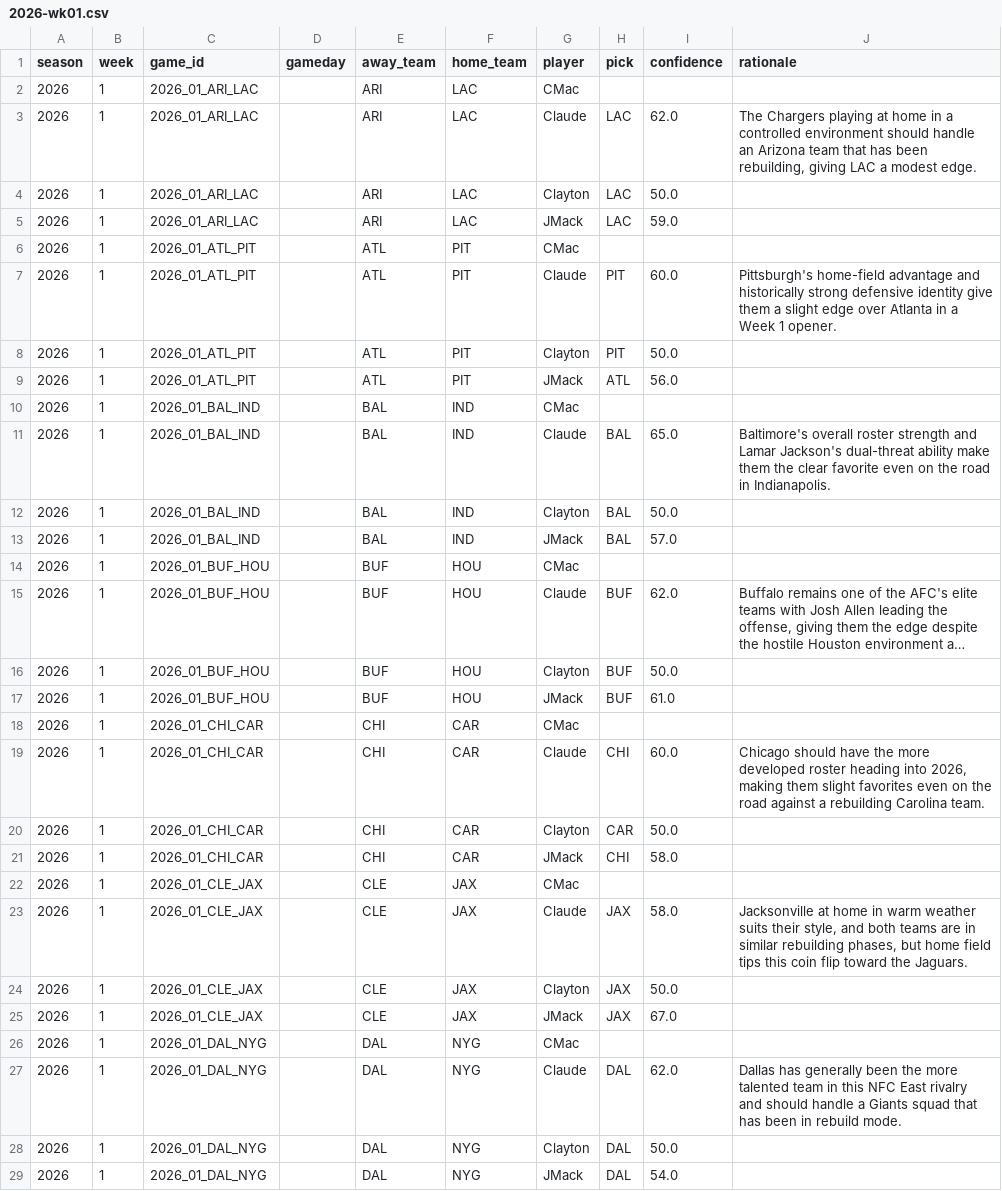
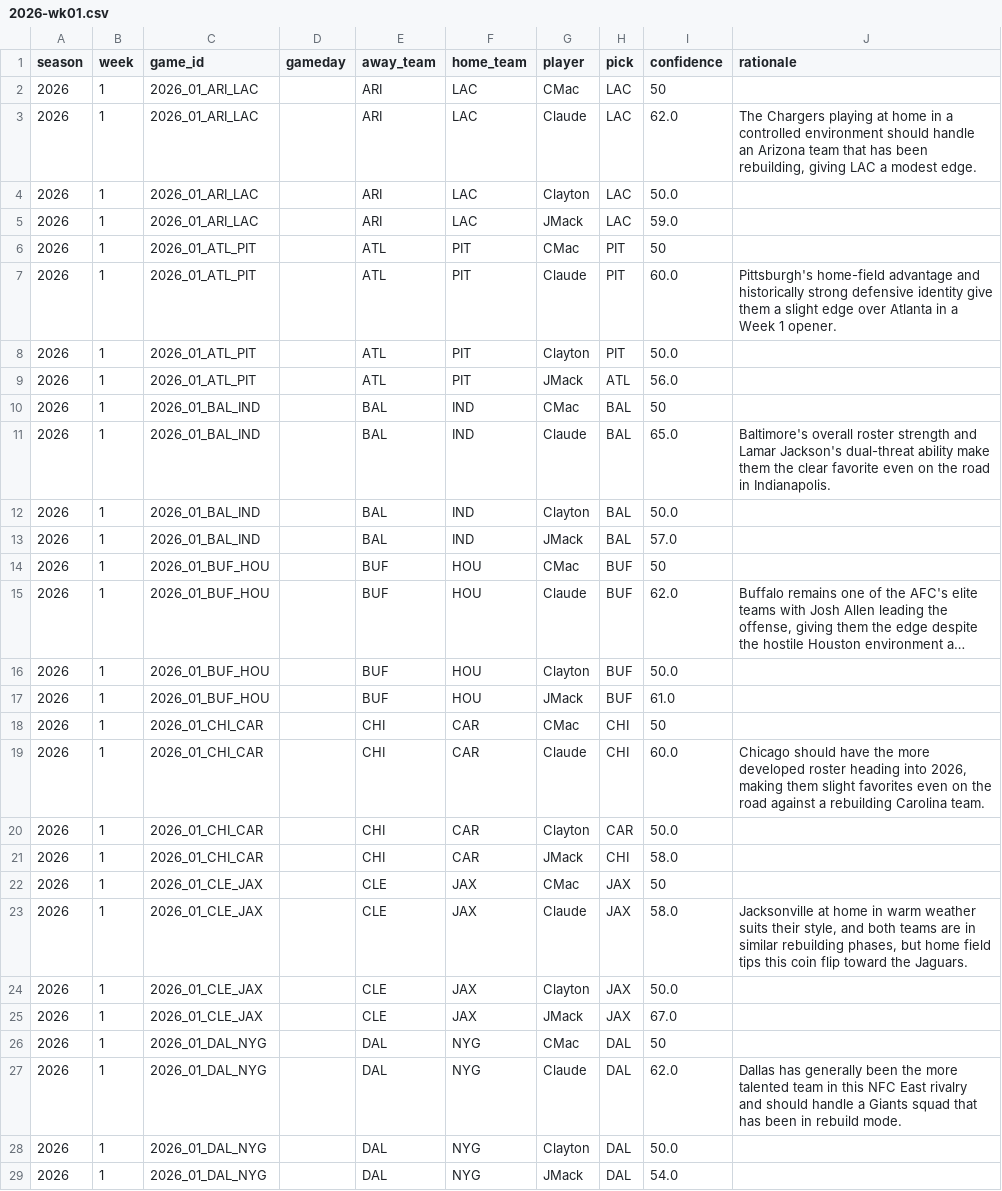
Before and after one commit to JimmyMick/nfl-pickem, a CSV file: predictions/picks/2026-wk01.csv, drawn as a sheet; only a part is shown; long unchanged cells end in …; the diff covers the shown part only; the diff names each change by its address in the sheet, - before the commit and + after, or states it on an @@ line.

Commit message:
updated pics

```diff
--- a/predictions/picks/2026-wk01.csv
+++ b/predictions/picks/2026-wk01.csv
-H2 (pick): (empty)
+H2 (pick): LAC
-I2 (confidence): (empty)
+I2 (confidence): 50
-H6 (pick): (empty)
+H6 (pick): PIT
-I6 (confidence): (empty)
+I6 (confidence): 50
-H10 (pick): (empty)
+H10 (pick): BAL
-I10 (confidence): (empty)
+I10 (confidence): 50
-H14 (pick): (empty)
+H14 (pick): BUF
-I14 (confidence): (empty)
+I14 (confidence): 50
-H18 (pick): (empty)
+H18 (pick): CHI
-I18 (confidence): (empty)
+I18 (confidence): 50
-H22 (pick): (empty)
+H22 (pick): JAX
-I22 (confidence): (empty)
+I22 (confidence): 50
-H26 (pick): (empty)
+H26 (pick): DAL
-I26 (confidence): (empty)
+I26 (confidence): 50
```
Also changed, not shown: 14 edited cells elsewhere in this file.
